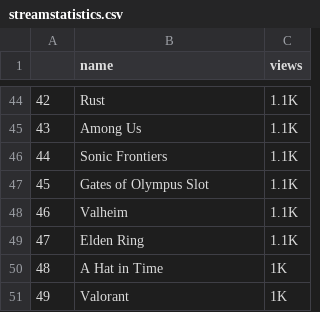
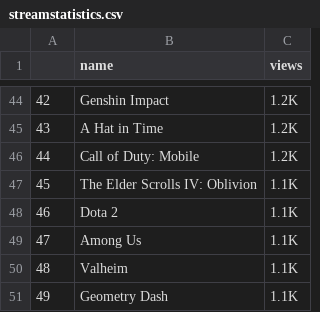
Before and after one commit to MichaelPogue/YT-Trends, a CSV file: streamstatistics.csv, drawn as a sheet; only a part is shown, gaps mark what is left out; the diff covers the shown part only.

```diff
--- a/streamstatistics.csv
+++ b/streamstatistics.csv
@@ -44,8 +44,8 @@
-42,Rust,1.1K
-43,Among Us,1.1K
-44,Sonic Frontiers,1.1K
-45,Gates of Olympus Slot,1.1K
-46,Valheim,1.1K
-47,Elden Ring,1.1K
-48,A Hat in Time,1K
-49,Valorant,1K
+42,Genshin Impact,1.2K
+43,A Hat in Time,1.2K
+44,Call of Duty: Mobile,1.2K
+45,The Elder Scrolls IV: Oblivion,1.1K
+46,Dota 2,1.1K
+47,Among Us,1.1K
+48,Valheim,1.1K
+49,Geometry Dash,1.1K
```
Also changed, not shown: 70 edited cells elsewhere in this file.
